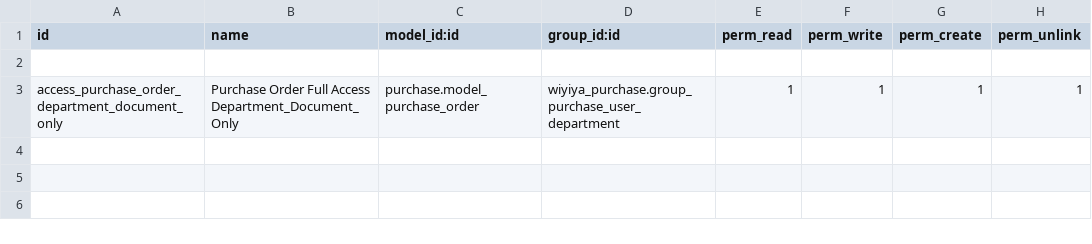
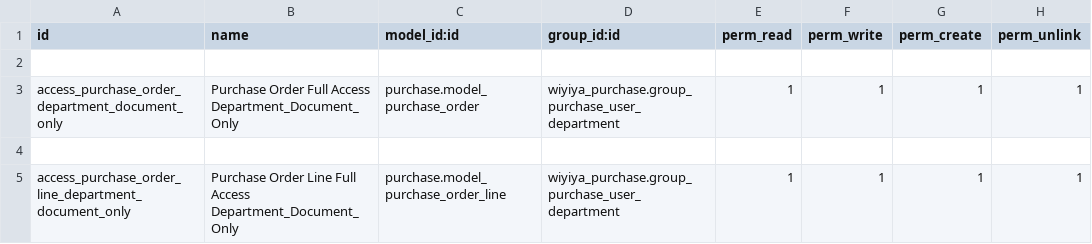
Before and after one commit to myayahmonehlaing/amw_addons, a CSV file: wiyiya_purchase/security/ir.model.access.csv, drawn as a sheet.

Commit message:
Add files via upload
Second commit for wiyiya purchase

```diff
--- a/wiyiya_purchase/security/ir.model.access.csv
+++ b/wiyiya_purchase/security/ir.model.access.csv
@@ -3 +3,3 @@ id,name,model_id:id,group_id:id,perm_read,perm_write,perm_create,perm_unlink
 access_purchase_order_department_document_only,Purchase Order Full Access Department_Document_Only,purchase.model_purchase_order,wiyiya_purchase.group_purchase_user_department,1,1,1,1
+
+access_purchase_order_line_department_document_only,Purchase Order Line Full Access Department_Document_Only,purchase.model_purchase_order_line,wiyiya_purchase.group_purchase_user_department,1,1,1,1
```
Also changed, not shown: 1 other file.
